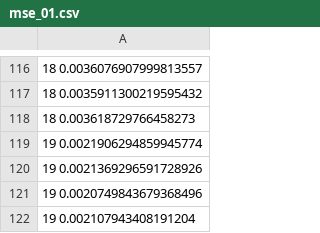
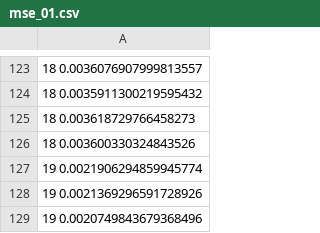
Before and after one commit to asalois/process_hpc_data, a CSV file: mse_01.csv, drawn as a sheet; only a part is shown, gaps mark what is left out; the shorter side is filled out with more unchanged rows; the diff covers the shown part only; the diff names each change by its address in the sheet, - before the commit and + after, or states it on an @@ line.

```diff
--- a/mse_01.csv
+++ b/mse_01.csv
+row 126: 18 0.003600330324843526
```
Also changed, not shown: 141 added rows elsewhere in this file, 9 other files.
